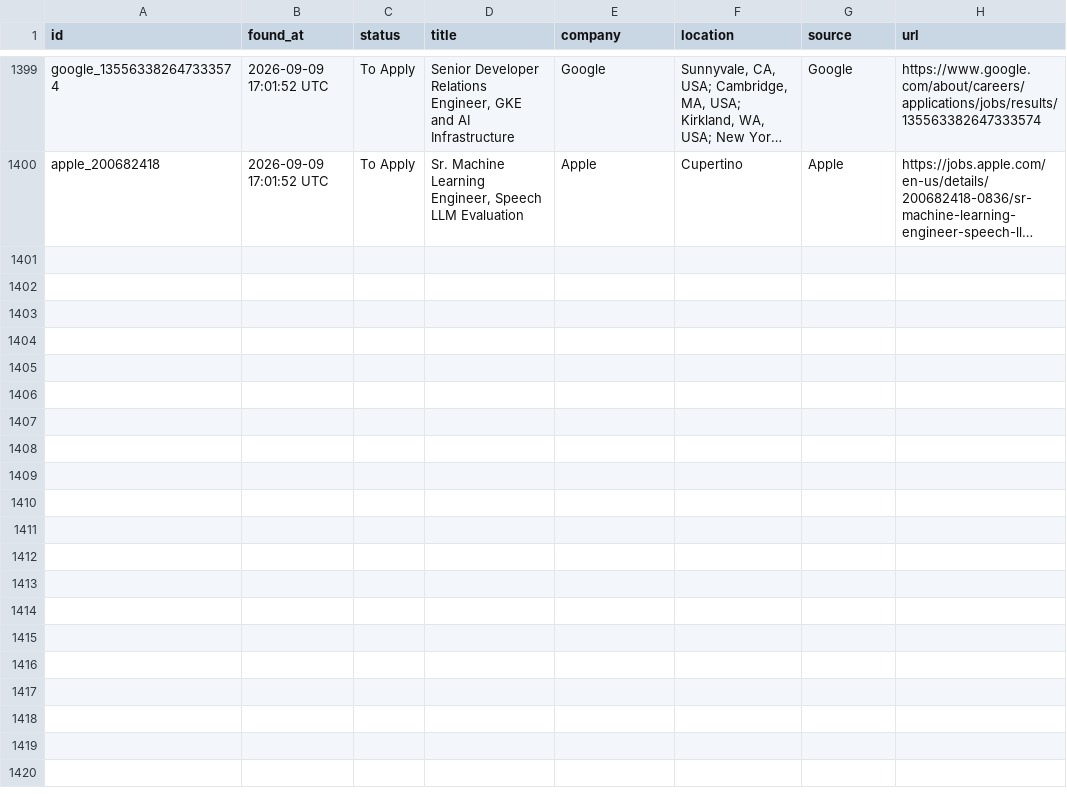
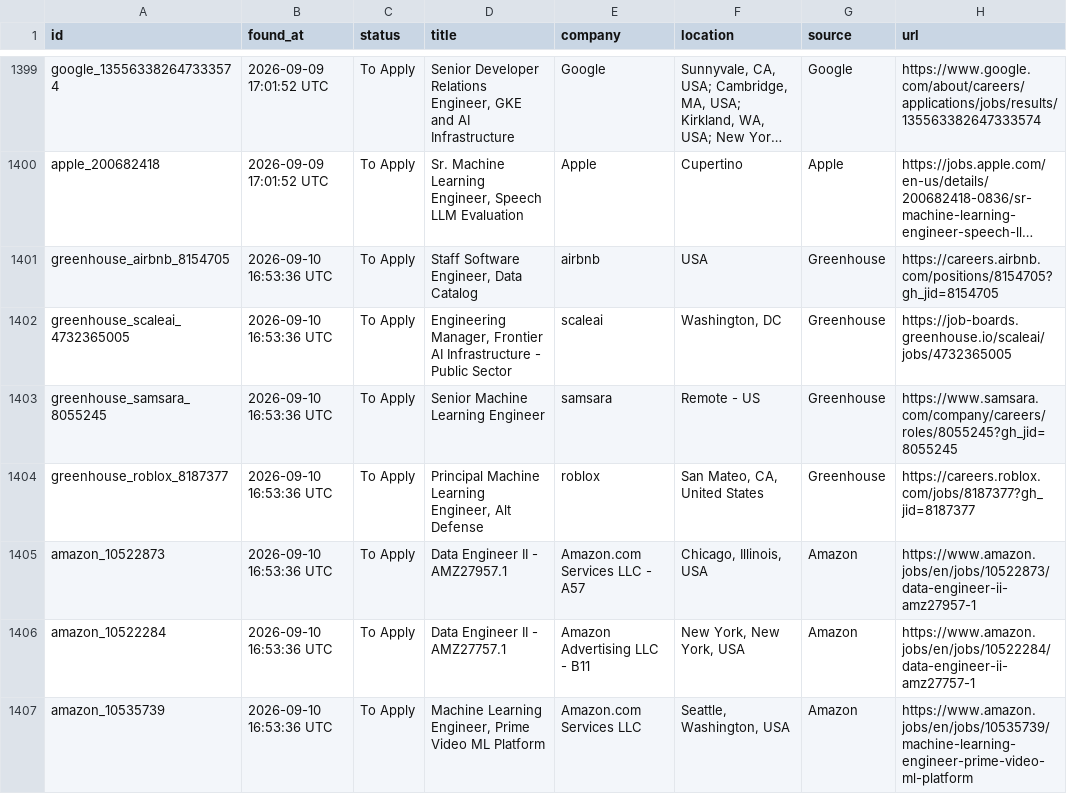
Before and after one commit to shoaibshaikwrk/Jobs_we_care_for_you, a CSV file: data/jobs_found.csv, drawn as a sheet; only a part is shown, gaps mark what is left out; long unchanged cells end in …; the diff covers the shown part only; the diff names each change by its address in the sheet, - before the commit and + after, or states it on an @@ line.

```diff
--- a/data/jobs_found.csv
+++ b/data/jobs_found.csv
+row 1401: greenhouse_airbnb_8154705 | 2026-09-10 16:53:36 UTC | To Apply | Staff Software Engineer, Data Catalog | airbnb | USA | Greenhouse | https://careers.airbnb.com/positions/8154705?gh_jid=8154705
+row 1402: greenhouse_scaleai_4732365005 | 2026-09-10 16:53:36 UTC | To Apply | Engineering Manager, Frontier AI Infrastructure - Public Sector | scaleai | Washington, DC | Greenhouse | https://job-boards.greenhouse.io/scaleai/jobs/4732365005
+row 1403: greenhouse_samsara_8055245 | 2026-09-10 16:53:36 UTC | To Apply | Senior Machine Learning Engineer | samsara | Remote - US | Greenhouse | https://www.samsara.com/company/careers/roles/8055245?gh_jid=8055245
+row 1404: greenhouse_roblox_8187377 | 2026-09-10 16:53:36 UTC | To Apply | Principal Machine Learning Engineer, Alt Defense | roblox | San Mateo, CA, United States | Greenhouse | https://careers.roblox.com/jobs/8187377?gh_jid=8187377
+row 1405: amazon_10522873 | 2026-09-10 16:53:36 UTC | To Apply | Data Engineer II - AMZ27957.1 | Amazon.com Services LLC - A57 | Chicago, Illinois, USA | Amazon | https://www.amazon.jobs/en/jobs/10522873/data-engineer-ii-amz27957-1
+row 1406: amazon_10522284 | 2026-09-10 16:53:36 UTC | To Apply | Data Engineer II - AMZ27757.1 | Amazon Advertising LLC - B11 | New York, New York, USA | Amazon | https://www.amazon.jobs/en/jobs/10522284/data-engineer-ii-amz27757-1
+row 1407: amazon_10535739 | 2026-09-10 16:53:36 UTC | To Apply | Machine Learning Engineer, Prime Video ML Platform | Amazon.com Services LLC | Seattle, Washington, USA | Amazon | https://www.amazon.jobs/en/jobs/10535739/machine-learning-engineer-prime-video-ml-platform
```
Also changed, not shown: 7 added rows elsewhere in this file, 3 other files.
